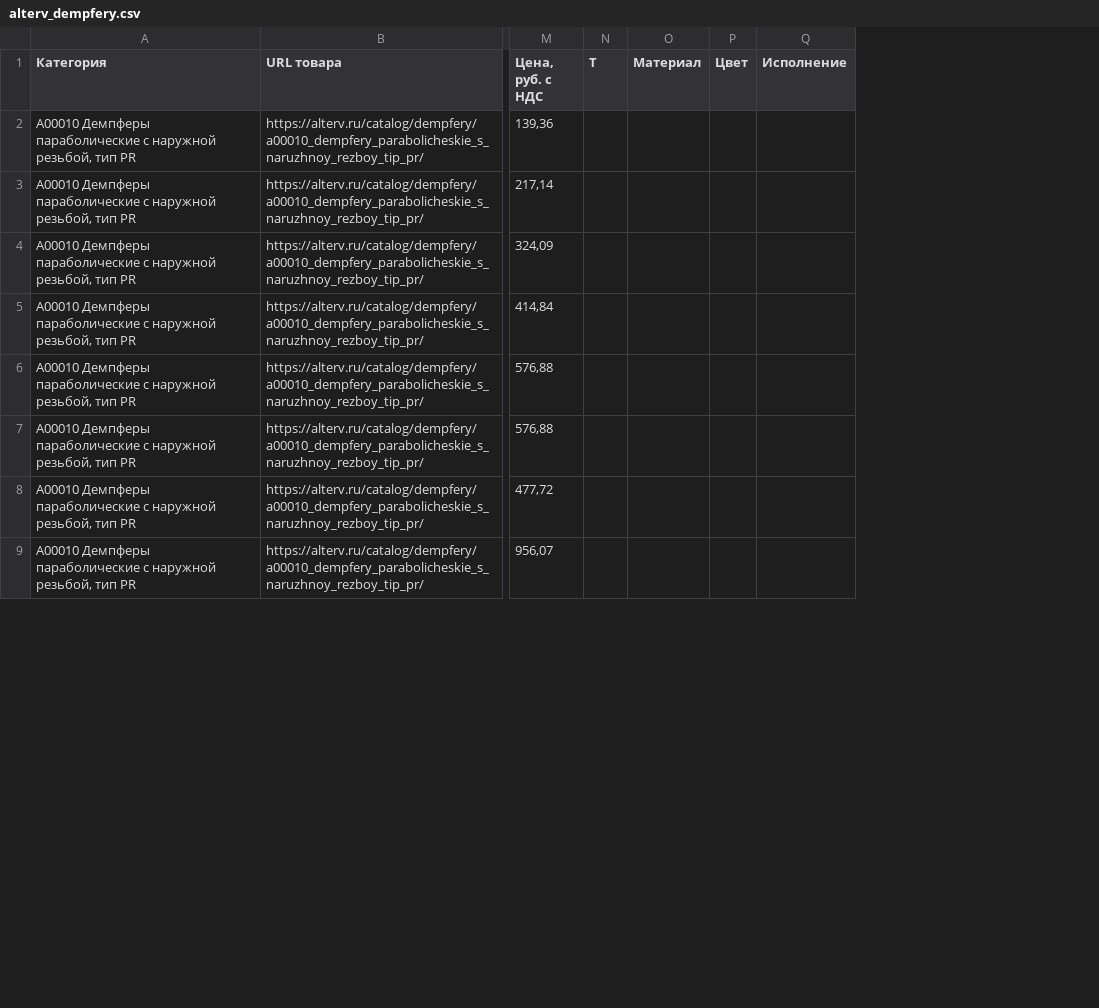
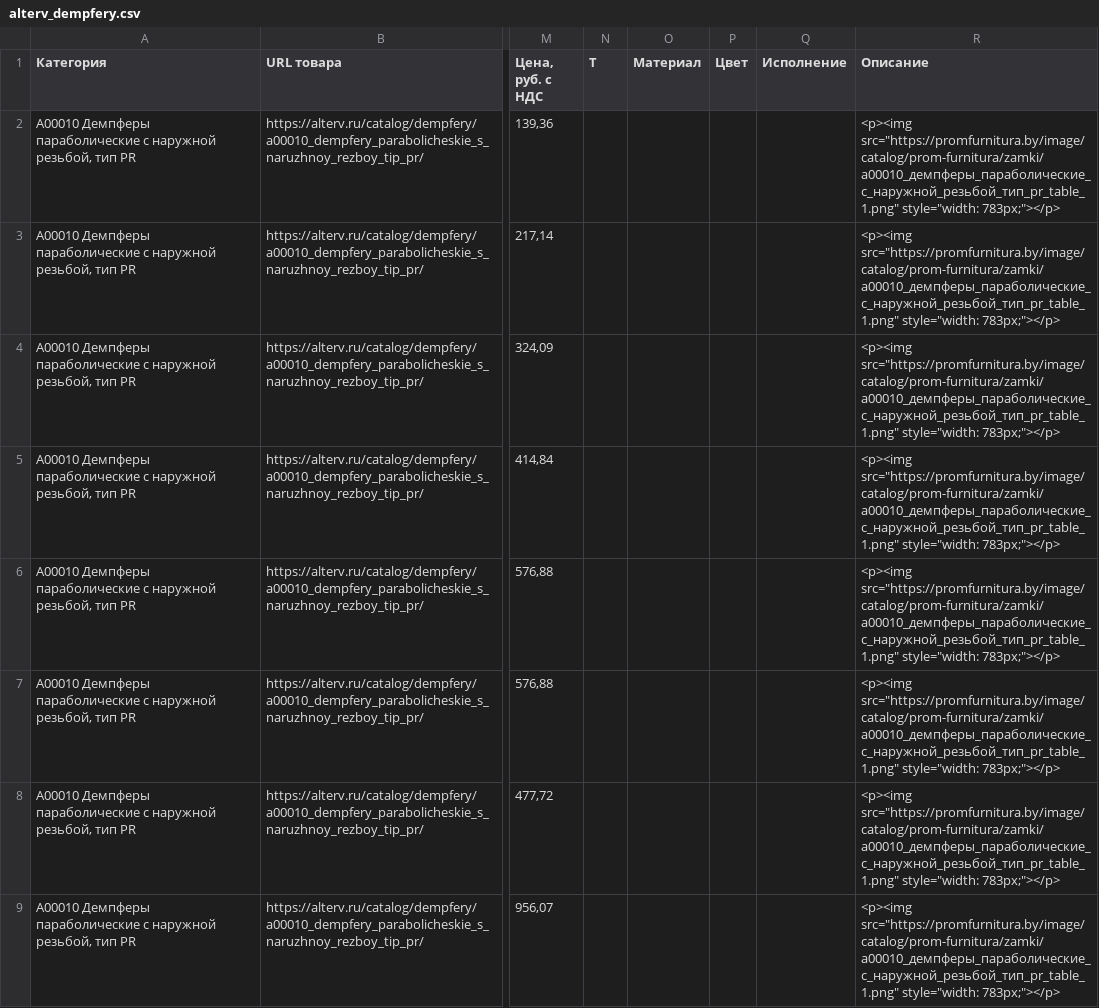
Before and after one commit to alesechka/pupu, a CSV file: alterv_dempfery.csv, drawn as a sheet; only a part is shown, gaps mark what is left out; the diff names each change by its address in the sheet, - before the commit and + after, or states it on an @@ line.

Commit message:
feat: add Описание column with screenshot img + prim html

```diff
--- a/alterv_dempfery.csv
+++ b/alterv_dempfery.csv
+column R (Описание), rows 2-9: all <p><img src="https://promfurnitura.by/image/catalog/prom-furnitura/zamki/a00010_демпферы_параболические_с_наружной_резьбой_тип_pr_table_1.png" style="width: 783px;"></p>
```
Also changed, not shown: 6 other files.
